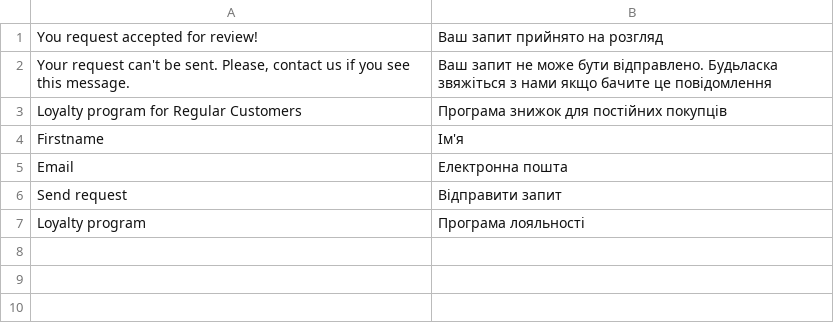
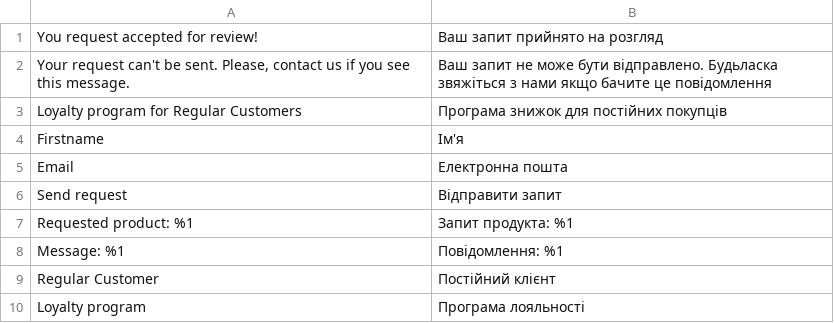
Before and after one commit to Viacheslav-Vahin/viacheslav-vahin-magento, a CSV file: app/code/ViacheslavV/RegularCustomer/i18n/uk_UA.csv, drawn as a sheet; the diff names each change by its address in the sheet, - before the commit and + after, or states it on an @@ line.

Commit message:
Lesson 7 - Patches. Collections: Added `Regular Customer` link to the top.links. Added DB dump.

```diff
--- a/app/code/ViacheslavV/RegularCustomer/i18n/uk_UA.csv
+++ b/app/code/ViacheslavV/RegularCustomer/i18n/uk_UA.csv
+row 7: Requested product: %1 | Запит продукта: %1
+row 8: Message: %1 | Повідомлення: %1
+row 9: Regular Customer | Постійний клієнт
```
Also changed, not shown: app/code/ViacheslavV/RegularCustomer/i18n/en_US.csv, 2 other files.
